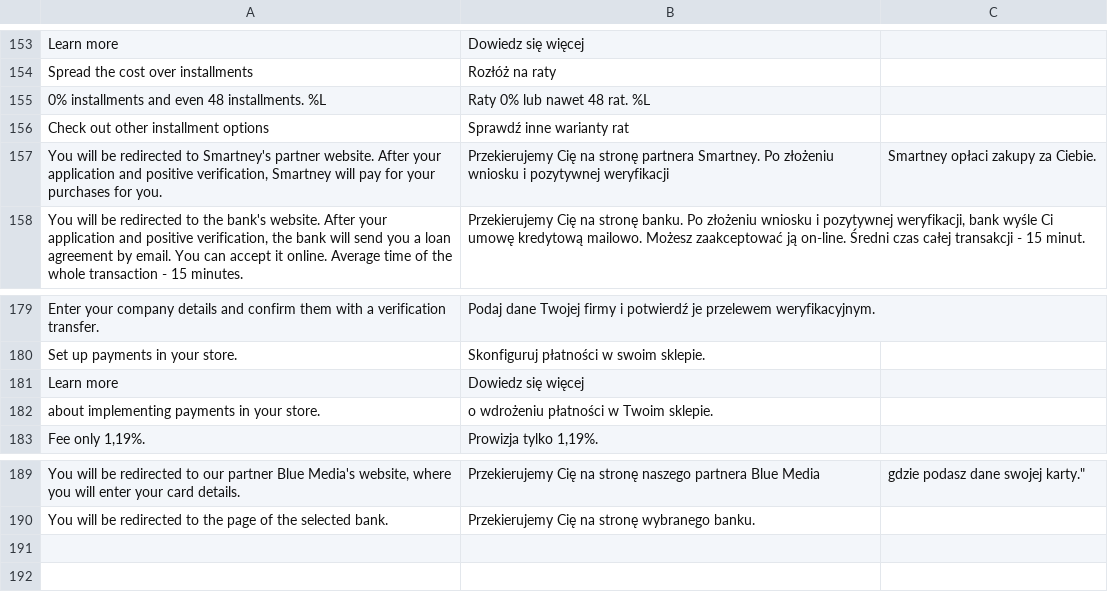
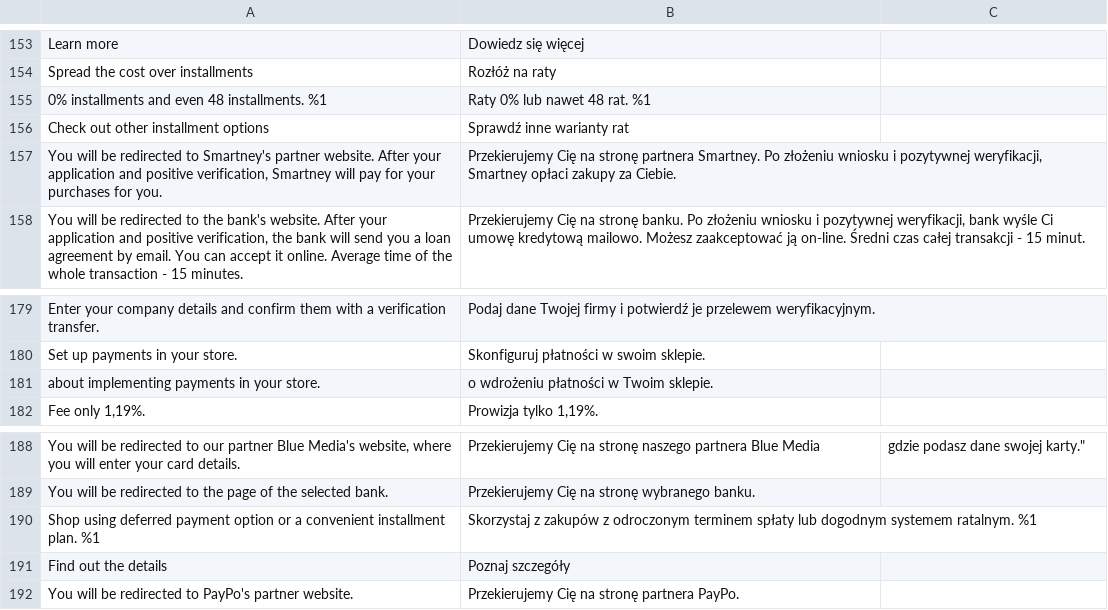
Before and after one commit to bluepayment-plugin/magento-2.x-plugin, a CSV file: i18n/pl_PL.csv, drawn as a sheet; only a part is shown, gaps mark what is left out; removed rows and columns are numbered as before the commit, all else as after; the diff names each change by its address in the sheet, - before the commit and + after, or states it on an @@ line.

```diff
--- a/i18n/pl_PL.csv
+++ b/i18n/pl_PL.csv
-A155: 0% installments and even 48 installments. %L
+A155: 0% installments and even 48 installments. %1
-B155: Raty 0% lub nawet 48 rat. %L
+B155: Raty 0% lub nawet 48 rat. %1
-B157: …i pozytywnej weryfikacji
+B157: …i pozytywnej weryfikacji, Smartney opłaci zakupy za Ciebie.
-C157: Smartney opłaci zakupy za Ciebie.
+C157: (empty)
-row 181: Learn more | Dowiedz się więcej
+row 190: Shop using deferred payment option or a convenient installment plan. %1 | Skorzystaj z zakupów z odroczonym terminem spłaty lub dogodnym systemem ratalnym. %1
+row 191: Find out the details | Poznaj szczegóły
+row 192: You will be redirected to PayPo's partner website. | Przekierujemy Cię na stronę partnera PayPo.
```
Also changed, not shown: 7 other files.
